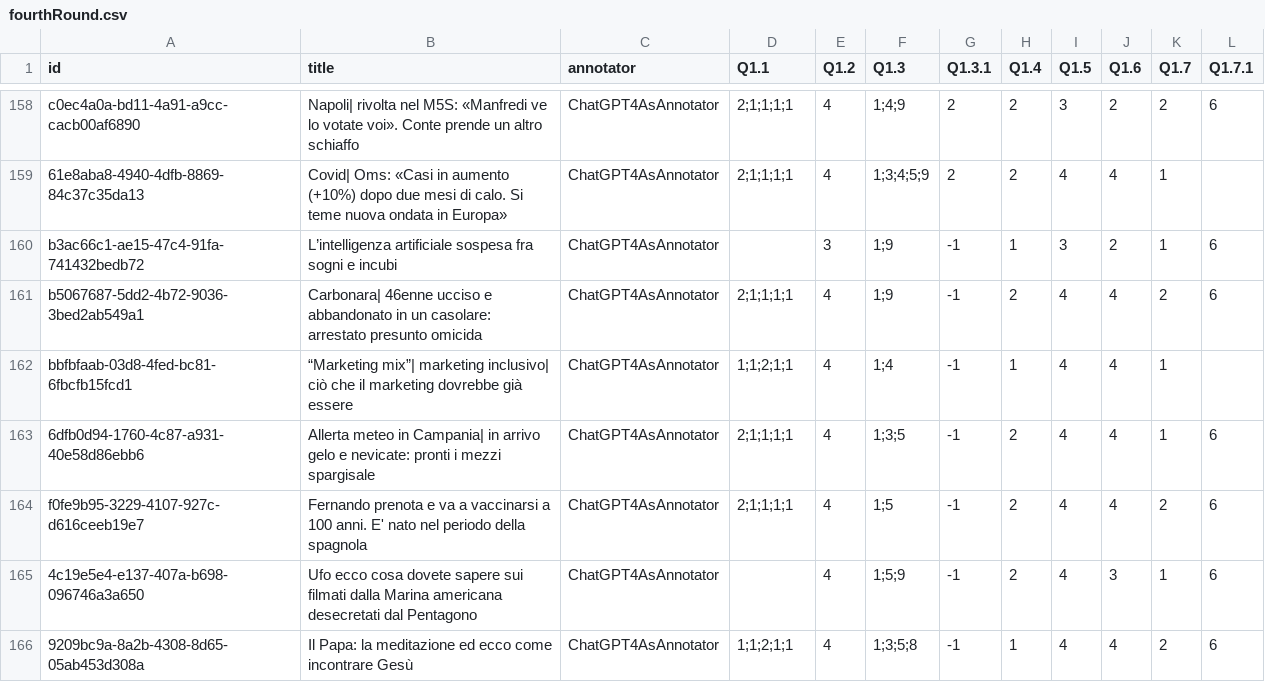
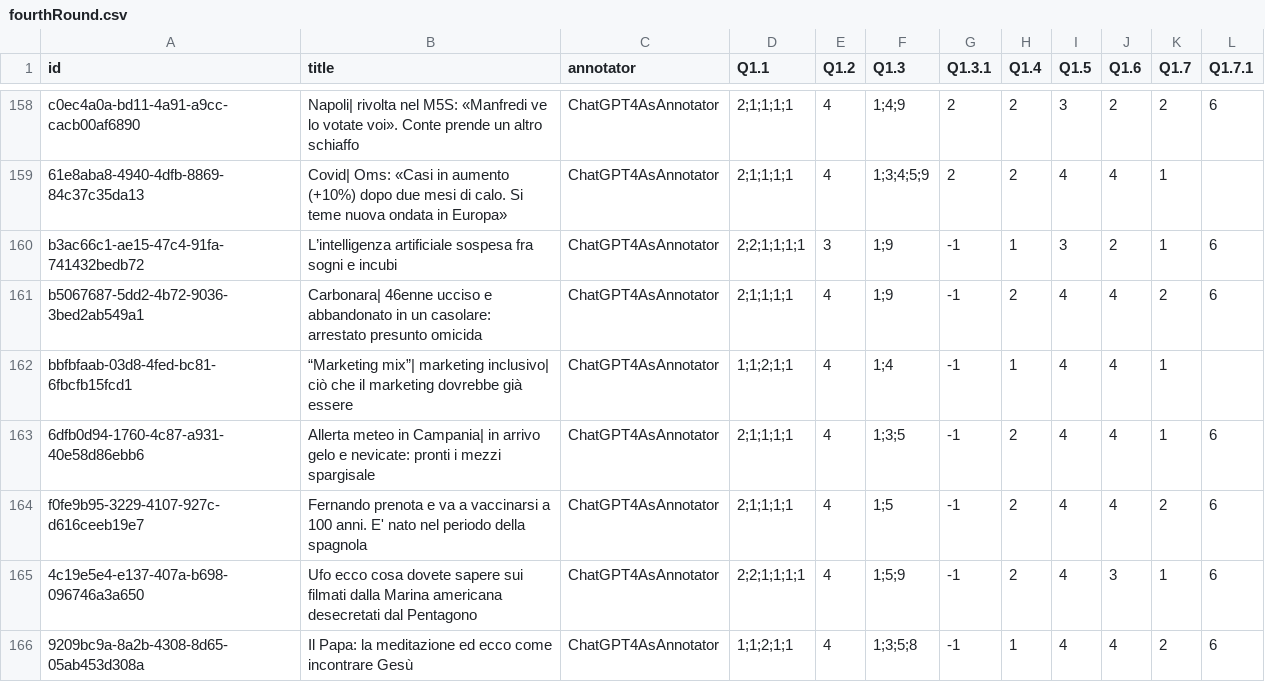
Before and after one commit to bianchi-john/ChatGPTAsAnnotator, a CSV file: Query/Output/fourthRound.csv, drawn as a sheet; only a part is shown, gaps mark what is left out; the diff covers the shown part only.

```diff
--- a/Query/Output/fourthRound.csv
+++ b/Query/Output/fourthRound.csv
@@ -159,3 +159,3 @@ c0ec4a0a-bd11-4a91-a9cc-cacb00af6890,Napoli| rivolta nel M5S: «Manfredi ve lo v
 61e8aba8-4940-4dfb-8869-84c37c35da13,Covid| Oms: «Casi in aumento (+10%) dopo due mesi di calo. Si teme nuova ondata in Europa»,ChatGPT4AsAnnotator,2;1;1;1;1,4,1;3;4;5;9,2,2,4,4,1,
-b3ac66c1-ae15-47c4-91fa-741432bedb72,L’intelligenza artificiale sospesa fra sogni e incubi,ChatGPT4AsAnnotator,,3,1;9,-1,1,3,2,1,6
+b3ac66c1-ae15-47c4-91fa-741432bedb72,L’intelligenza artificiale sospesa fra sogni e incubi,ChatGPT4AsAnnotator,2;2;1;1;1;1,3,1;9,-1,1,3,2,1,6
 b5067687-5dd2-4b72-9036-3bed2ab549a1,Carbonara| 46enne ucciso e abbandonato in un casolare: arrestato presunto omicida,ChatGPT4AsAnnotator,2;1;1;1;1,4,1;9,-1,2,4,4,2,6
@@ -164,3 +164,3 @@ bbfbfaab-03d8-4fed-bc81-6fbcfb15fcd1,“Marketing mix”| marketing inclusivo| c
 f0fe9b95-3229-4107-927c-d616ceeb19e7,Fernando prenota e va a vaccinarsi a 100 anni. E' nato nel periodo della spagnola,ChatGPT4AsAnnotator,2;1;1;1;1,4,1;5,-1,2,4,4,2,6
-4c19e5e4-e137-407a-b698-096746a3a650,Ufo ecco cosa dovete sapere sui filmati dalla Marina americana desecretati dal Pentagono,ChatGPT4AsAnnotator,,4,1;5;9,-1,2,4,3,1,6
+4c19e5e4-e137-407a-b698-096746a3a650,Ufo ecco cosa dovete sapere sui filmati dalla Marina americana desecretati dal Pentagono,ChatGPT4AsAnnotator,2;2;1;1;1;1,4,1;5;9,-1,2,4,3,1,6
 9209bc9a-8a2b-4308-8d65-05ab453d308a,Il Papa: la meditazione ed ecco come incontrare Gesù,ChatGPT4AsAnnotator,1;1;2;1;1,4,1;3;5;8,-1,1,4,4,2,6
```
Also changed, not shown: 61 edited cells elsewhere in this file, Code/merged_checked.csv, Query/Output/fifthRound.csv, 7 other files.
